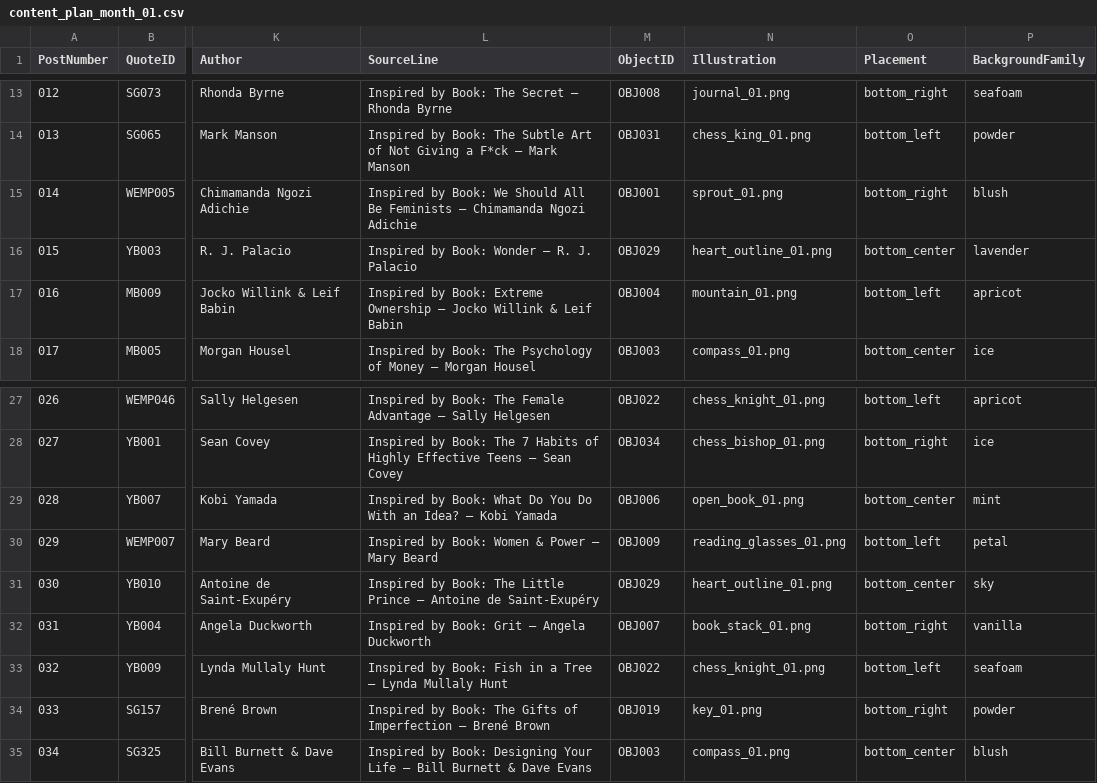
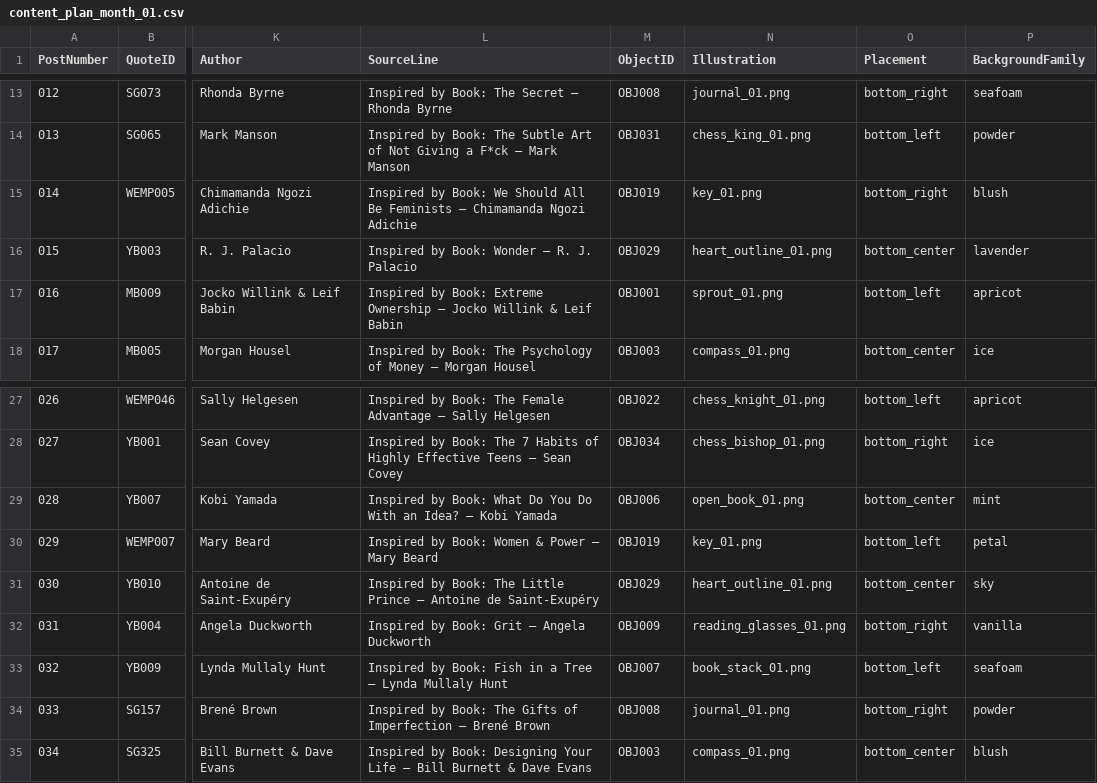
Before and after one commit to tkanchi/talksnwalks-agent, a CSV file: data/content_plan_month_01.csv, drawn as a sheet; only a part is shown, gaps mark what is left out; the diff covers the shown part only; the diff names each change by its address in the sheet, - before the commit and + after, or states it on an @@ line.

```diff
--- a/data/content_plan_month_01.csv
+++ b/data/content_plan_month_01.csv
-M15 (ObjectID): OBJ001
+M15 (ObjectID): OBJ019
-N15 (Illustration): sprout_01.png
+N15 (Illustration): key_01.png
-M17 (ObjectID): OBJ004
+M17 (ObjectID): OBJ001
-N17 (Illustration): mountain_01.png
+N17 (Illustration): sprout_01.png
-M30 (ObjectID): OBJ009
+M30 (ObjectID): OBJ019
-N30 (Illustration): reading_glasses_01.png
+N30 (Illustration): key_01.png
-M32 (ObjectID): OBJ007
+M32 (ObjectID): OBJ009
-N32 (Illustration): book_stack_01.png
+N32 (Illustration): reading_glasses_01.png
-M33 (ObjectID): OBJ022
+M33 (ObjectID): OBJ007
-N33 (Illustration): chess_knight_01.png
+N33 (Illustration): book_stack_01.png
-M34 (ObjectID): OBJ019
+M34 (ObjectID): OBJ008
-N34 (Illustration): key_01.png
+N34 (Illustration): journal_01.png
```
Also changed, not shown: 27 edited cells elsewhere in this file.
